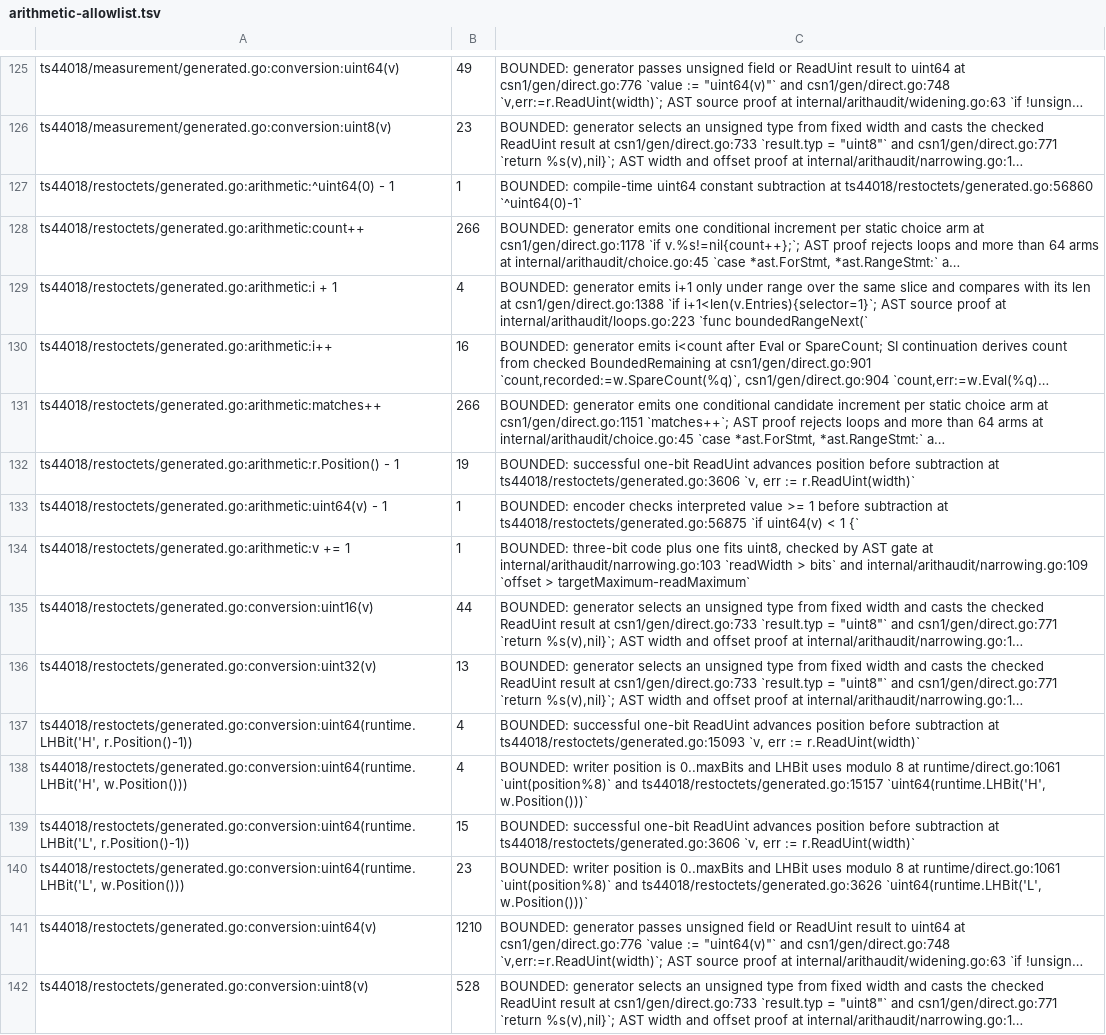
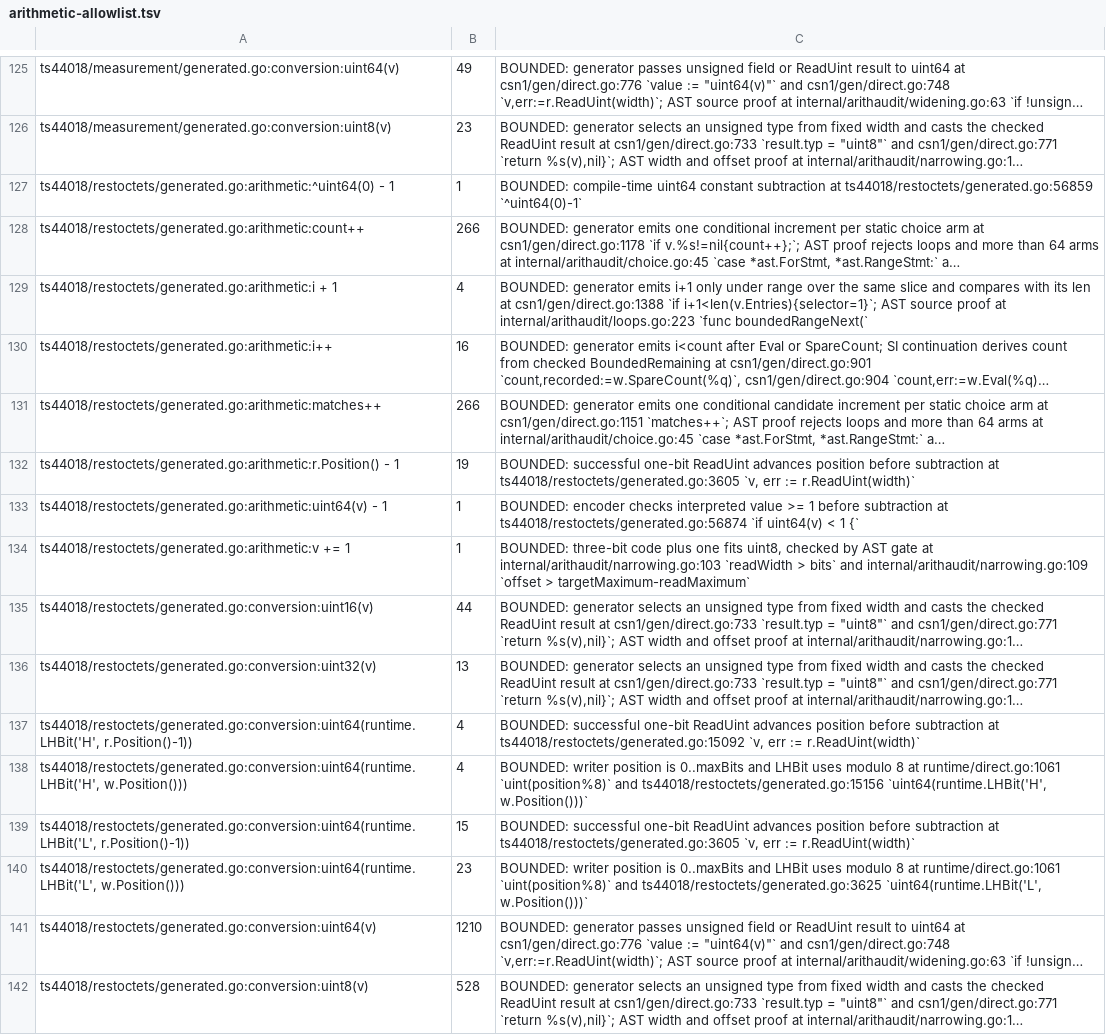
Before and after one commit to gomaja/go-csn1, a TSV file: arithmetic-allowlist.tsv, drawn as a sheet; only a part is shown, gaps mark what is left out; long unchanged cells end in …; the diff names each change by its address in the sheet, - before the commit and + after, or states it on an @@ line.

```diff
--- a/arithmetic-allowlist.tsv
+++ b/arithmetic-allowlist.tsv
-C127: …subtraction at ts44018/restoctets/generated.go:56860 `^uint64(0)-1`
+C127: …subtraction at ts44018/restoctets/generated.go:56859 `^uint64(0)-1`
-C132: …subtraction at ts44018/restoctets/generated.go:3606 `v, err…
+C132: …subtraction at ts44018/restoctets/generated.go:3605 `v, err…
-C133: …subtraction at ts44018/restoctets/generated.go:56875 `if uint64(v)…
+C133: …subtraction at ts44018/restoctets/generated.go:56874 `if uint64(v)…
-C137: …subtraction at ts44018/restoctets/generated.go:15093 `v, err…
+C137: …subtraction at ts44018/restoctets/generated.go:15092 `v, err…
-C138: …`uint(position%8)` and ts44018/restoctets/generated.go:15157 `uint64(runtime.LHBit('H', w.Position()))`
+C138: …`uint(position%8)` and ts44018/restoctets/generated.go:15156 `uint64(runtime.LHBit('H', w.Position()))`
-C139: …subtraction at ts44018/restoctets/generated.go:3606 `v, err…
+C139: …subtraction at ts44018/restoctets/generated.go:3605 `v, err…
-C140: …`uint(position%8)` and ts44018/restoctets/generated.go:3626 `uint64(runtime.LHBit('L', w.Position()))`
+C140: …`uint(position%8)` and ts44018/restoctets/generated.go:3625 `uint64(runtime.LHBit('L', w.Position()))`
```
Also changed, not shown: 3 other files.
